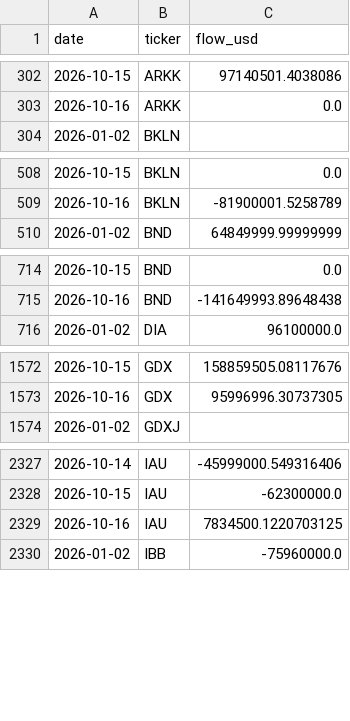
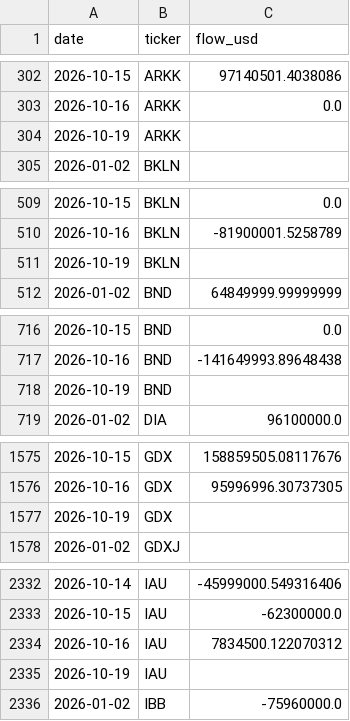
Before and after one commit to isaergun/etf-flows-data, a CSV file: data/etf_flows.csv, drawn as a sheet; only a part is shown, gaps mark what is left out; the diff covers the shown part only.

```diff
--- a/data/etf_flows.csv
+++ b/data/etf_flows.csv
@@ -303,2 +303,3 @@ date,ticker,flow_usd
 2026-10-16,ARKK,0.0
+2026-10-19,ARKK,
 2026-01-02,BKLN,
@@ -509,2 +510,3 @@ date,ticker,flow_usd
 2026-10-16,BKLN,-81900001.5258789
+2026-10-19,BKLN,
 2026-01-02,BND,64849999.99999999
@@ -715,2 +717,3 @@ date,ticker,flow_usd
 2026-10-16,BND,-141649993.89648438
+2026-10-19,BND,
 2026-01-02,DIA,96100000.0
@@ -1573,2 +1576,3 @@ date,ticker,flow_usd
 2026-10-16,GDX,95996996.30737305
+2026-10-19,GDX,
 2026-01-02,GDXJ,
@@ -2328,3 +2333,4 @@ date,ticker,flow_usd
 2026-10-15,IAU,-62300000.0
-2026-10-16,IAU,7834500.1220703125
+2026-10-16,IAU,7834500.122070312
+2026-10-19,IAU,
 2026-01-02,IBB,-75960000.0
```
Also changed, not shown: 7 added rows elsewhere in this file, data/etf_aum.csv, data/etf_shares.csv.
